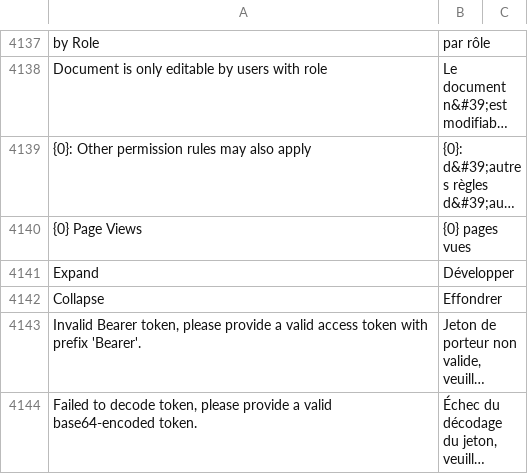
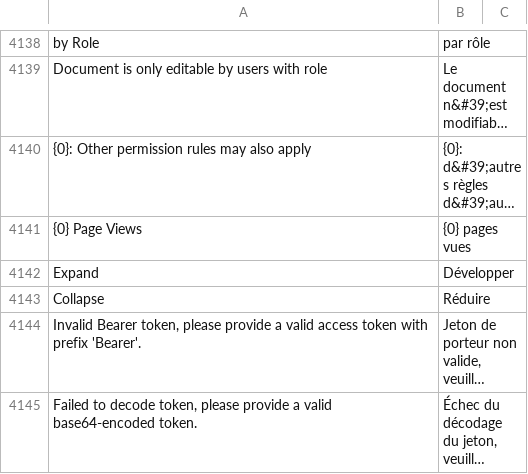
Before and after one commit to Dinext-pro/dinext_platform, a CSV file: frappe/translations/fr.csv, drawn as a sheet; only a part is shown, gaps mark what is left out; long unchanged cells end in …; addresses are those after the commit; the diff covers the shown part only; the diff names each change by its address in the sheet, - before the commit and + after, or states it on an @@ line.

```diff
--- a/frappe/translations/fr.csv
+++ b/frappe/translations/fr.csv
-B4143: Effondrer
+B4143: Réduire
```
Also changed, not shown: 13 added rows and 3 edited cells elsewhere in this file.
